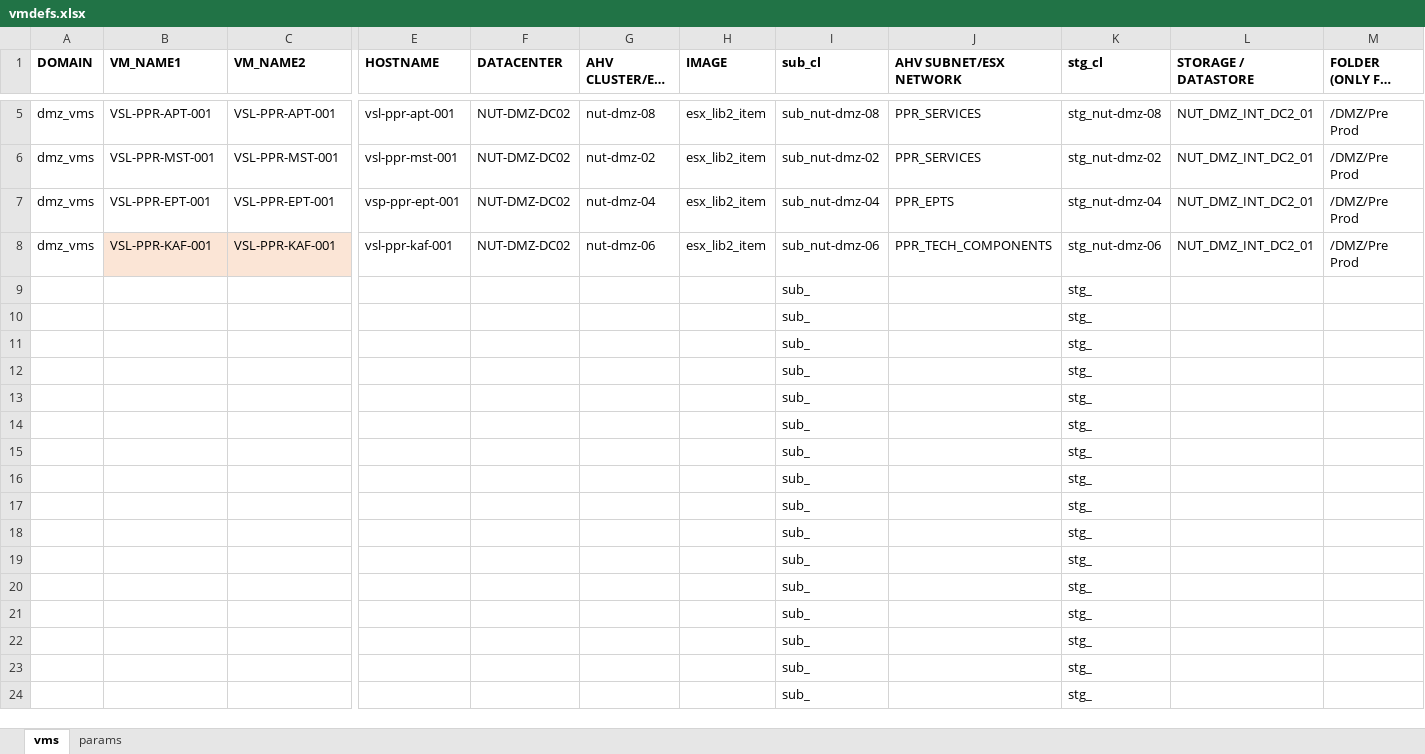
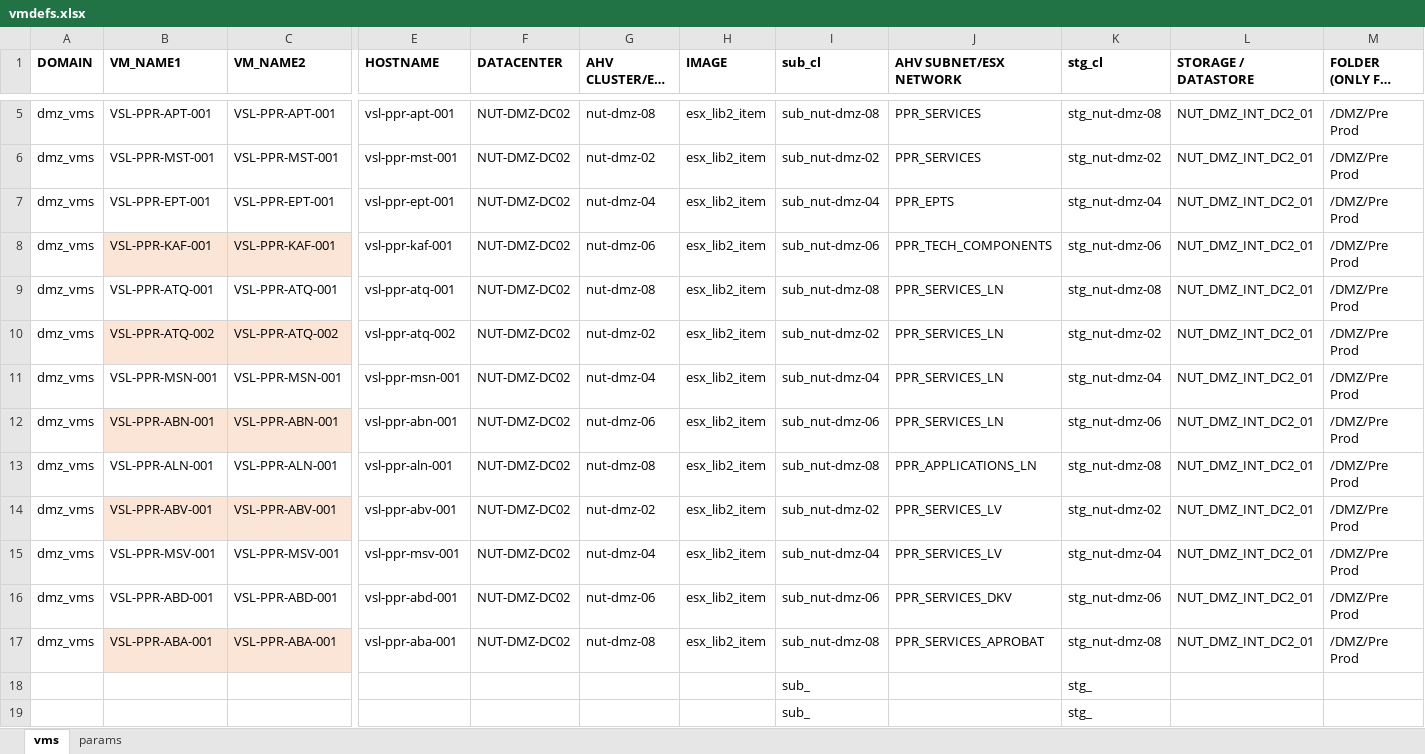
Before and after one commit to steve3535/terraform, an Excel workbook: vmdefs.xlsx, sheet vms, drawn as a sheet; only a part is shown, gaps mark what is left out; the shorter side is filled out with more unchanged rows; long unchanged cells end in …; values as stored, in another font and other column widths than the file's, no borders; removed rows and columns are numbered as before the commit, all else as after; rows hold the shown columns only; the diff names each change by its address in the sheet, - before the commit and + after, or states it on an @@ line.

```diff
--- a/vmdefs.xlsx (sheet vms)
+++ b/vmdefs.xlsx (sheet vms)
-E7 (HOSTNAME): vsp-ppr-ept-001
+E7 (HOSTNAME): vsl-ppr-ept-001
-row 9:  |  |  |  |  |  |  | sub_ |  | stg_
-row 10:  |  |  |  |  |  |  | sub_ |  | stg_
-row 11:  |  |  |  |  |  |  | sub_ |  | stg_
-row 12:  |  |  |  |  |  |  | sub_ |  | stg_
-row 13:  |  |  |  |  |  |  | sub_ |  | stg_
-row 14:  |  |  |  |  |  |  | sub_ |  | stg_
-row 15:  |  |  |  |  |  |  | sub_ |  | stg_
-row 16:  |  |  |  |  |  |  | sub_ |  | stg_
-row 17:  |  |  |  |  |  |  | sub_ |  | stg_
+row 9: dmz_vms | VSL-PPR-ATQ-001 | VSL-PPR-ATQ-001 | vsl-ppr-atq-001 | NUT-DMZ-DC02 | nut-dmz-08 | esx_lib2_item | sub_nut-dmz-08 | PPR_SERVICES_LN | stg_nut-dmz-08 | NUT_DMZ_INT_DC2_01 | /DMZ/Pre Prod
+row 10: dmz_vms | VSL-PPR-ATQ-002 | VSL-PPR-ATQ-002 | vsl-ppr-atq-002 | NUT-DMZ-DC02 | nut-dmz-02 | esx_lib2_item | sub_nut-dmz-02 | PPR_SERVICES_LN | stg_nut-dmz-02 | NUT_DMZ_INT_DC2_01 | /DMZ/Pre Prod
+row 11: dmz_vms | VSL-PPR-MSN-001 | VSL-PPR-MSN-001 | vsl-ppr-msn-001 | NUT-DMZ-DC02 | nut-dmz-04 | esx_lib2_item | sub_nut-dmz-04 | PPR_SERVICES_LN | stg_nut-dmz-04 | NUT_DMZ_INT_DC2_01 | /DMZ/Pre Prod
+row 12: dmz_vms | VSL-PPR-ABN-001 | VSL-PPR-ABN-001 | vsl-ppr-abn-001 | NUT-DMZ-DC02 | nut-dmz-06 | esx_lib2_item | sub_nut-dmz-06 | PPR_SERVICES_LN | stg_nut-dmz-06 | NUT_DMZ_INT_DC2_01 | /DMZ/Pre Prod
+row 13: dmz_vms | VSL-PPR-ALN-001 | VSL-PPR-ALN-001 | vsl-ppr-aln-001 | NUT-DMZ-DC02 | nut-dmz-08 | esx_lib2_item | sub_nut-dmz-08 | PPR_APPLICATIONS_LN | stg_nut-dmz-08 | NUT_DMZ_INT_DC2_01 | /DMZ/Pre Prod
+row 14: dmz_vms | VSL-PPR-ABV-001 | VSL-PPR-ABV-001 | vsl-ppr-abv-001 | NUT-DMZ-DC02 | nut-dmz-02 | esx_lib2_item | sub_nut-dmz-02 | PPR_SERVICES_LV | stg_nut-dmz-02 | NUT_DMZ_INT_DC2_01 | /DMZ/Pre Prod
+row 15: dmz_vms | VSL-PPR-MSV-001 | VSL-PPR-MSV-001 | vsl-ppr-msv-001 | NUT-DMZ-DC02 | nut-dmz-04 | esx_lib2_item | sub_nut-dmz-04 | PPR_SERVICES_LV | stg_nut-dmz-04 | NUT_DMZ_INT_DC2_01 | /DMZ/Pre Prod
+row 16: dmz_vms | VSL-PPR-ABD-001 | VSL-PPR-ABD-001 | vsl-ppr-abd-001 | NUT-DMZ-DC02 | nut-dmz-06 | esx_lib2_item | sub_nut-dmz-06 | PPR_SERVICES_DKV | stg_nut-dmz-06 | NUT_DMZ_INT_DC2_01 | /DMZ/Pre Prod
+row 17: dmz_vms | VSL-PPR-ABA-001 | VSL-PPR-ABA-001 | vsl-ppr-aba-001 | NUT-DMZ-DC02 | nut-dmz-08 | esx_lib2_item | sub_nut-dmz-08 | PPR_SERVICES_APROBAT | stg_nut-dmz-08 | NUT_DMZ_INT_DC2_01 | /DMZ/Pre Prod
```
Also changed, not shown: 1 other file.
